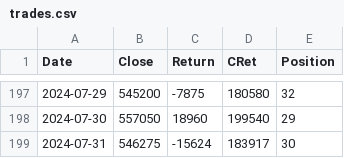
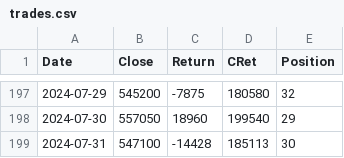
Before and after one commit to XilinJia/SP500_Live, a CSV file: trades.csv, drawn as a sheet; only a part is shown, gaps mark what is left out.

Commit message:
Syncing trades

```diff
--- a/trades.csv
+++ b/trades.csv
@@ -198,2 +198,2 @@ Date,Close,Return,CRet,Position
 2024-07-30, 557050, 18960, 199540, 29
-2024-07-31, 546275, -15624, 183917, 30
+2024-07-31, 547100, -14428, 185113, 30
```
Also changed, not shown: 1 other file.
